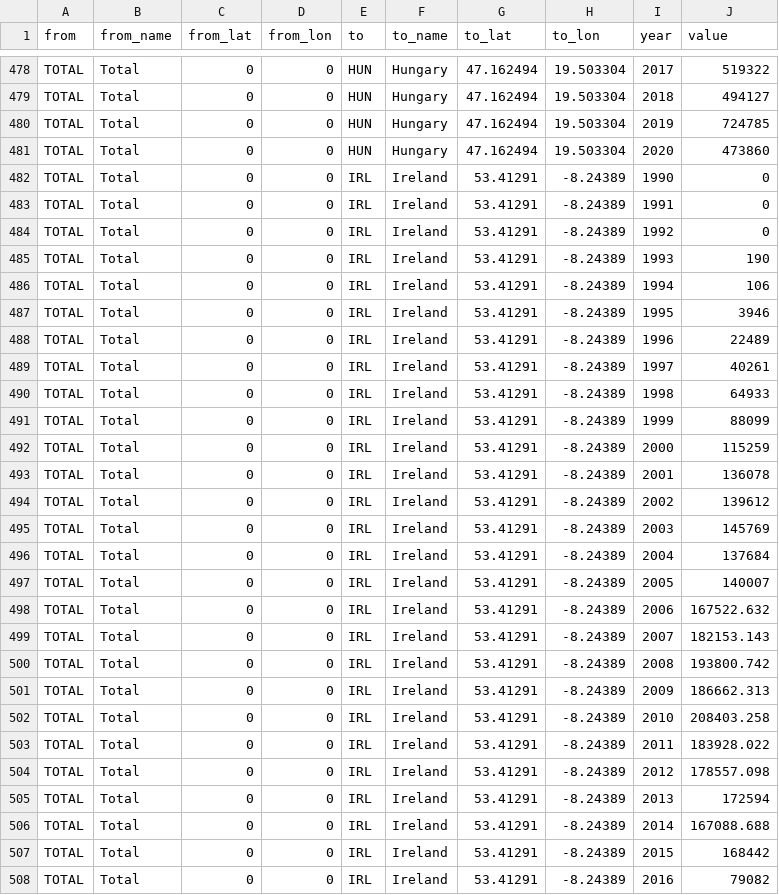
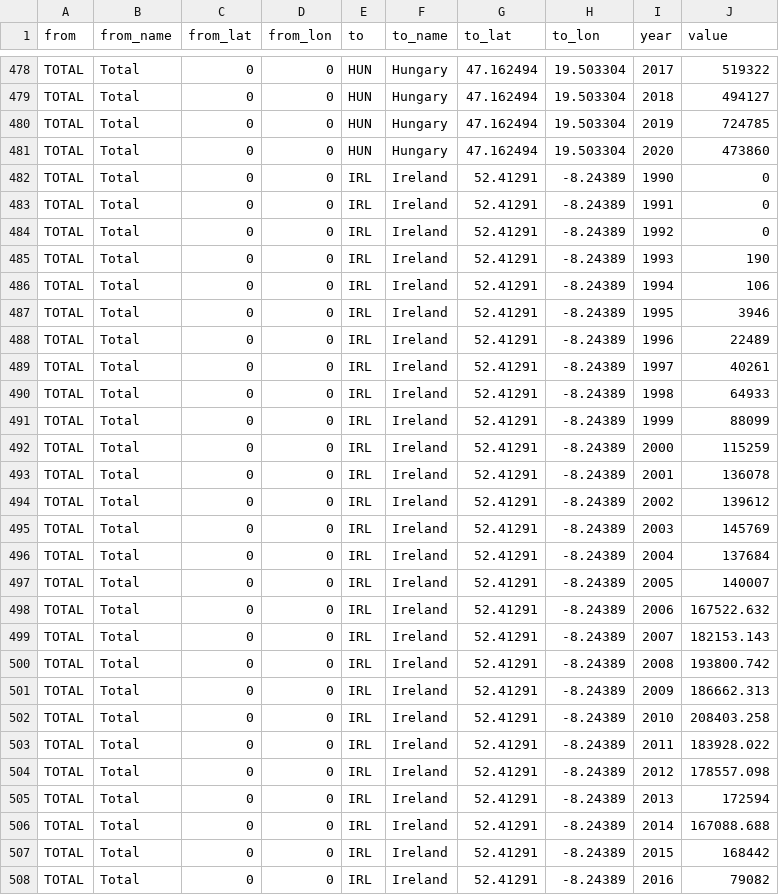
Before and after one commit to SctMccoll/Week-10-Homework, a CSV file: Data/Natural_gas_imports.csv, drawn as a sheet; only a part is shown, gaps mark what is left out; the diff covers the shown part only.

```diff
--- a/Data/Natural_gas_imports.csv
+++ b/Data/Natural_gas_imports.csv
@@ -481,28 +481,28 @@ TOTAL,Total,0,0,HUN,Hungary,47.162494,19.503304,2019,724785
 TOTAL,Total,0,0,HUN,Hungary,47.162494,19.503304,2020,473860
-TOTAL,Total,0,0,IRL,Ireland,53.41291,-8.24389,1990,0
-TOTAL,Total,0,0,IRL,Ireland,53.41291,-8.24389,1991,0
-TOTAL,Total,0,0,IRL,Ireland,53.41291,-8.24389,1992,0
-TOTAL,Total,0,0,IRL,Ireland,53.41291,-8.24389,1993,190
-TOTAL,Total,0,0,IRL,Ireland,53.41291,-8.24389,1994,106
-TOTAL,Total,0,0,IRL,Ireland,53.41291,-8.24389,1995,3946
-TOTAL,Total,0,0,IRL,Ireland,53.41291,-8.24389,1996,22489
-TOTAL,Total,0,0,IRL,Ireland,53.41291,-8.24389,1997,40261
-TOTAL,Total,0,0,IRL,Ireland,53.41291,-8.24389,1998,64933
-TOTAL,Total,0,0,IRL,Ireland,53.41291,-8.24389,1999,88099
-TOTAL,Total,0,0,IRL,Ireland,53.41291,-8.24389,2000,115259
-TOTAL,Total,0,0,IRL,Ireland,53.41291,-8.24389,2001,136078
-TOTAL,Total,0,0,IRL,Ireland,53.41291,-8.24389,2002,139612
-TOTAL,Total,0,0,IRL,Ireland,53.41291,-8.24389,2003,145769
-TOTAL,Total,0,0,IRL,Ireland,53.41291,-8.24389,2004,137684
-TOTAL,Total,0,0,IRL,Ireland,53.41291,-8.24389,2005,140007
-TOTAL,Total,0,0,IRL,Ireland,53.41291,-8.24389,2006,167522.632
-TOTAL,Total,0,0,IRL,Ireland,53.41291,-8.24389,2007,182153.143
-TOTAL,Total,0,0,IRL,Ireland,53.41291,-8.24389,2008,193800.742
-TOTAL,Total,0,0,IRL,Ireland,53.41291,-8.24389,2009,186662.313
-TOTAL,Total,0,0,IRL,Ireland,53.41291,-8.24389,2010,208403.258
-TOTAL,Total,0,0,IRL,Ireland,53.41291,-8.24389,2011,183928.022
-TOTAL,Total,0,0,IRL,Ireland,53.41291,-8.24389,2012,178557.098
-TOTAL,Total,0,0,IRL,Ireland,53.41291,-8.24389,2013,172594
-TOTAL,Total,0,0,IRL,Ireland,53.41291,-8.24389,2014,167088.688
-TOTAL,Total,0,0,IRL,Ireland,53.41291,-8.24389,2015,168442
-TOTAL,Total,0,0,IRL,Ireland,53.41291,-8.24389,2016,79082
+TOTAL,Total,0,0,IRL,Ireland,52.41291,-8.24389,1990,0
+TOTAL,Total,0,0,IRL,Ireland,52.41291,-8.24389,1991,0
+TOTAL,Total,0,0,IRL,Ireland,52.41291,-8.24389,1992,0
+TOTAL,Total,0,0,IRL,Ireland,52.41291,-8.24389,1993,190
+TOTAL,Total,0,0,IRL,Ireland,52.41291,-8.24389,1994,106
+TOTAL,Total,0,0,IRL,Ireland,52.41291,-8.24389,1995,3946
+TOTAL,Total,0,0,IRL,Ireland,52.41291,-8.24389,1996,22489
+TOTAL,Total,0,0,IRL,Ireland,52.41291,-8.24389,1997,40261
+TOTAL,Total,0,0,IRL,Ireland,52.41291,-8.24389,1998,64933
+TOTAL,Total,0,0,IRL,Ireland,52.41291,-8.24389,1999,88099
+TOTAL,Total,0,0,IRL,Ireland,52.41291,-8.24389,2000,115259
+TOTAL,Total,0,0,IRL,Ireland,52.41291,-8.24389,2001,136078
+TOTAL,Total,0,0,IRL,Ireland,52.41291,-8.24389,2002,139612
+TOTAL,Total,0,0,IRL,Ireland,52.41291,-8.24389,2003,145769
+TOTAL,Total,0,0,IRL,Ireland,52.41291,-8.24389,2004,137684
+TOTAL,Total,0,0,IRL,Ireland,52.41291,-8.24389,2005,140007
+TOTAL,Total,0,0,IRL,Ireland,52.41291,-8.24389,2006,167522.632
+TOTAL,Total,0,0,IRL,Ireland,52.41291,-8.24389,2007,182153.143
+TOTAL,Total,0,0,IRL,Ireland,52.41291,-8.24389,2008,193800.742
+TOTAL,Total,0,0,IRL,Ireland,52.41291,-8.24389,2009,186662.313
+TOTAL,Total,0,0,IRL,Ireland,52.41291,-8.24389,2010,208403.258
+TOTAL,Total,0,0,IRL,Ireland,52.41291,-8.24389,2011,183928.022
+TOTAL,Total,0,0,IRL,Ireland,52.41291,-8.24389,2012,178557.098
+TOTAL,Total,0,0,IRL,Ireland,52.41291,-8.24389,2013,172594
+TOTAL,Total,0,0,IRL,Ireland,52.41291,-8.24389,2014,167088.688
+TOTAL,Total,0,0,IRL,Ireland,52.41291,-8.24389,2015,168442
+TOTAL,Total,0,0,IRL,Ireland,52.41291,-8.24389,2016,79082
```
Also changed, not shown: 32 edited cells elsewhere in this file, 1 other file.
